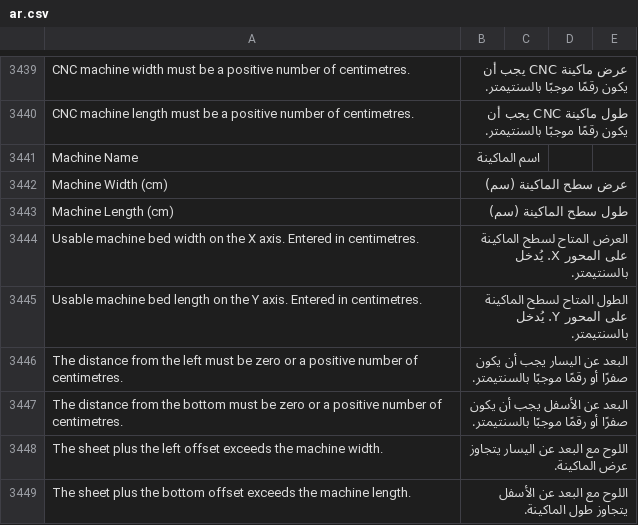
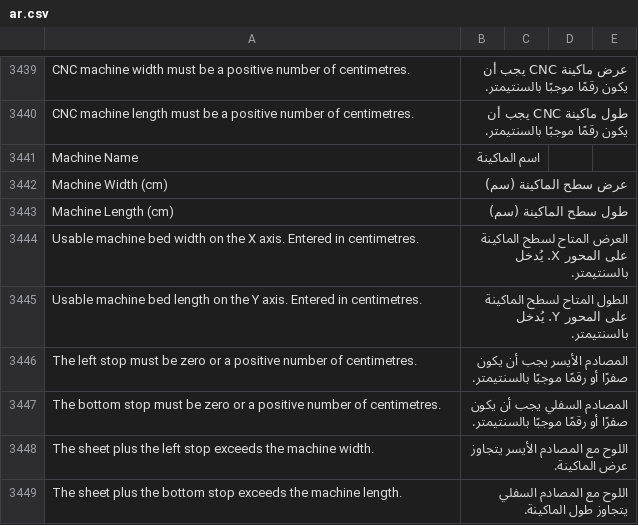
Before and after one commit to Hasan-Alhendi/almdina-erp, a CSV file: almdina_erp/translations/ar.csv, drawn as a sheet; only a part is shown, gaps mark what is left out; the diff covers the shown part only.

Commit message:
feat(cnc): configure CNC machine work zero and stop settings
- Added new fields for work zero position, left stop, and bottom stop in the CNC machine schema, enhancing machine configuration capabilities.
- Updated application logic to incorporate these new settings, ensuring accurate machine placement and operational file generation.
- Enhanced user interface components to reflect the new configuration options, improving user experience during CNC machine setup.
- Adjusted validation messages and error handling to accommodate the new fields, ensuring proper configuration and user guidance.
- Updated tests to validate the functionality of the new settings and their integration within the CNC operational workflow.

```diff
--- a/almdina_erp/translations/ar.csv
+++ b/almdina_erp/translations/ar.csv
@@ -3447,5 +3447,5 @@ Usable machine bed width on the X axis. Entered in centimetres.,العرض ال
 Usable machine bed length on the Y axis. Entered in centimetres.,الطول المتاح لسطح الماكينة على المحور Y. يُدخل بالسنتيمتر.
-The distance from the left must be zero or a positive number of centimetres.,البعد عن اليسار يجب أن يكون صفرًا أو رقمًا موجبًا بالسنتيمتر.
-The distance from the bottom must be zero or a positive number of centimetres.,البعد عن الأسفل يجب أن يكون صفرًا أو رقمًا موجبًا بالسنتيمتر.
-The sheet plus the left offset exceeds the machine width.,اللوح مع البعد عن اليسار يتجاوز عرض الماكينة.
-The sheet plus the bottom offset exceeds the machine length.,اللوح مع البعد عن الأسفل يتجاوز طول الماكينة.
+The left stop must be zero or a positive number of centimetres.,المصادم الأيسر يجب أن يكون صفرًا أو رقمًا موجبًا بالسنتيمتر.
+The bottom stop must be zero or a positive number of centimetres.,المصادم السفلي يجب أن يكون صفرًا أو رقمًا موجبًا بالسنتيمتر.
+The sheet plus the left stop exceeds the machine width.,اللوح مع المصادم الأيسر يتجاوز عرض الماكينة.
+The sheet plus the bottom stop exceeds the machine length.,اللوح مع المصادم السفلي يتجاوز طول الماكينة.
```
Also changed, not shown: 11 added rows, 2 removed rows and 2 edited cells elsewhere in this file, 22 other files.
